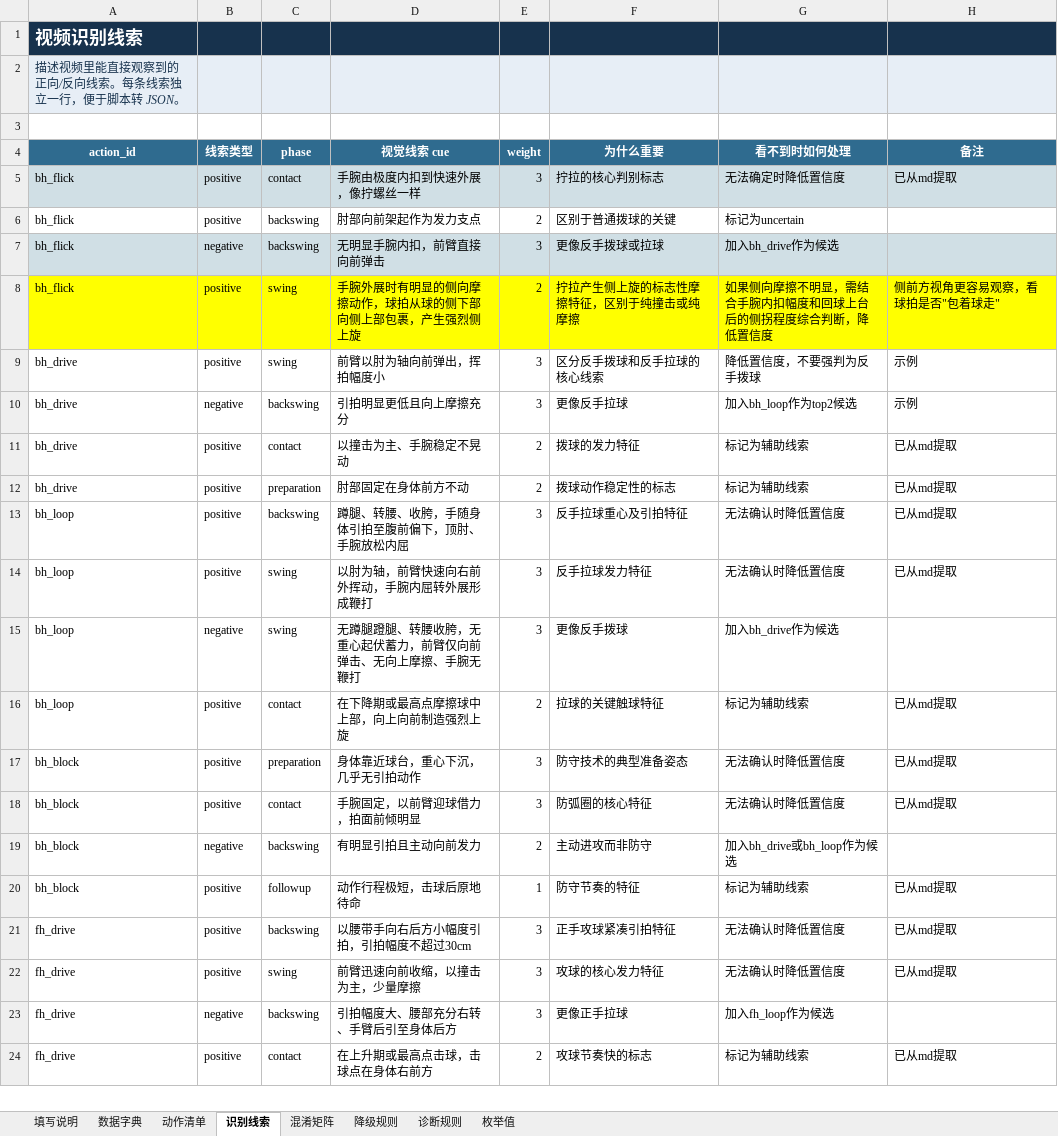
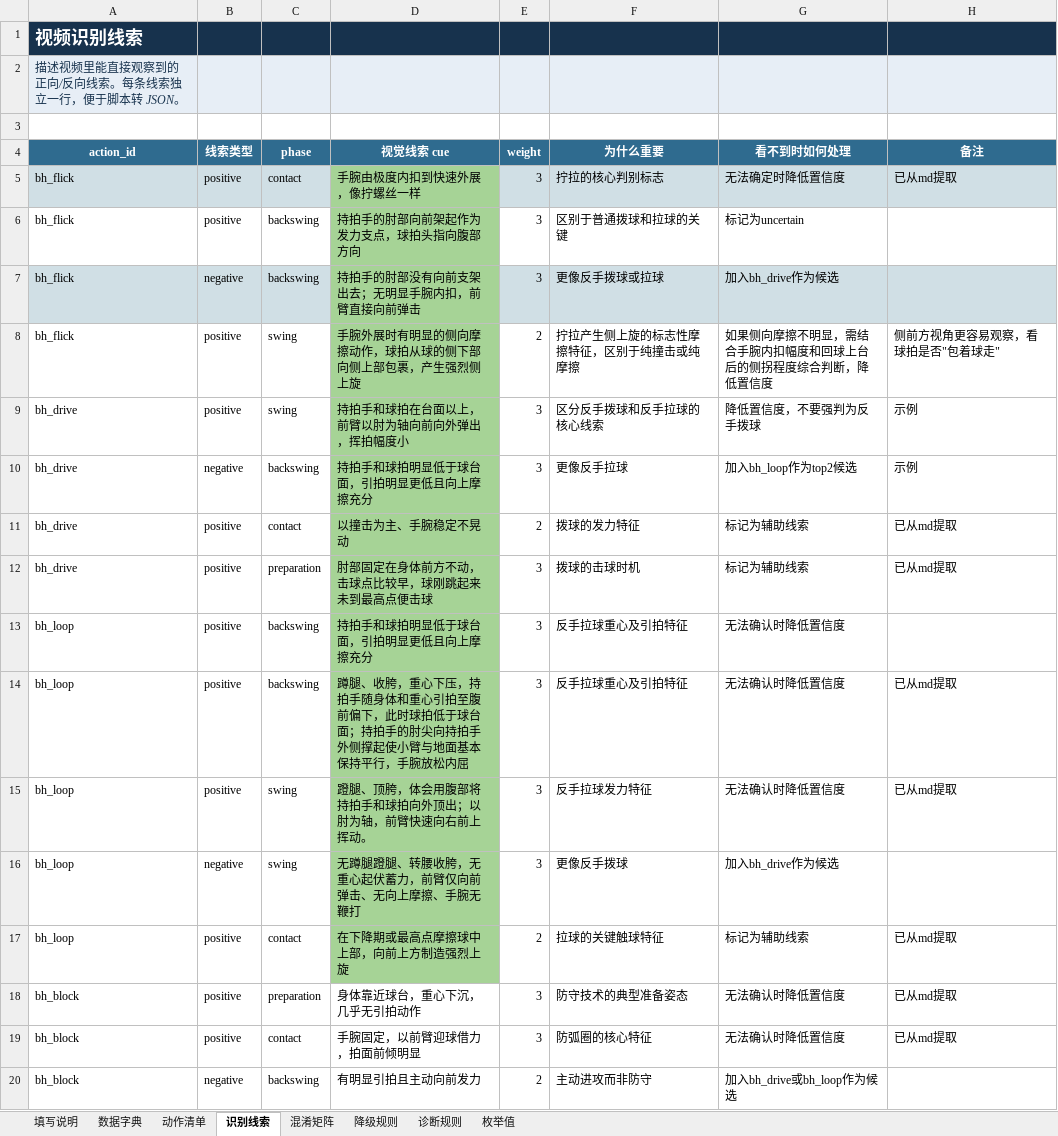
Before and after one commit to cherylma1223/Topstar, an Excel workbook: client/knowledge/0_coach_knowledge/table_tennis_action_knowledge_v2.xlsx, sheet 识别线索, drawn as a sheet; only a part is shown; the shorter side is filled out with more unchanged rows; values as stored, in another font and other column widths than the file's, no borders; addresses are those after the commit; the diff names each change by its address in the sheet, - before the commit and + after, or states it on an @@ line.

Commit message:
chore: update coach knowledge base, export script, and video analysis docs

```diff
--- a/client/knowledge/0_coach_knowledge/table_tennis_action_knowledge_v2.xlsx (sheet 识别线索)
+++ b/client/knowledge/0_coach_knowledge/table_tennis_action_knowledge_v2.xlsx (sheet 识别线索)
-D5 fill: #D0DFE5
+D5 fill: #A6D396
-D6 (视觉线索 cue): 肘部向前架起作为发力支点
+D6 (视觉线索 cue): 持拍手的肘部向前架起作为发力支点，球拍头指向腹部方向
-D6 fill: none
+D6 fill: #A6D396
-E6 (weight): 2
+E6 (weight): 3
-F6 (为什么重要): 区别于普通拨球的关键
+F6 (为什么重要): 区别于普通拨球和拉球的关键
-D7 (视觉线索 cue): 无明显手腕内扣，前臂直接向前弹击
+D7 (视觉线索 cue): 持拍手的肘部没有向前支架出去；无明显手腕内扣，前臂直接向前弹击
-D7 fill: #D0DFE5
+D7 fill: #A6D396
-A8:C8 fill: #FFFF00
+A8:C8 fill: none
-D8 fill: #FFFF00
+D8 fill: #A6D396
-E8:H8 fill: #FFFF00
+E8:H8 fill: none
-D9 (视觉线索 cue): 前臂以肘为轴向前弹出，挥拍幅度小
+D9 (视觉线索 cue): 持拍手和球拍在台面以上，前臂以肘为轴向前向外弹出，挥拍幅度小
-D9:D12 fill: none
+D9:D12 fill: #A6D396
-D10 (视觉线索 cue): 引拍明显更低且向上摩擦充分
+D10 (视觉线索 cue): 持拍手和球拍明显低于球台面，引拍明显更低且向上摩擦充分
-D12 (视觉线索 cue): 肘部固定在身体前方不动
+D12 (视觉线索 cue): 肘部固定在身体前方不动，击球点比较早，球刚跳起来未到最高点便击球
-E12 (weight): 2
+E12 (weight): 3
-F12 (为什么重要): 拨球动作稳定性的标志
+F12 (为什么重要): 拨球的击球时机
+row 13: bh_loop | positive | backswing | 持拍手和球拍明显低于球台面，引拍明显更低且向上摩擦充分 | 3 | 反手拉球重心及引拍特征 | 无法确认时降低置信度
-D14 (视觉线索 cue): 蹲腿、转腰、收胯，手随身体引拍至腹前偏下，顶肘、手腕放松…
+D14 (视觉线索 cue): 蹲腿、收胯，重心下压，持拍手随身体和重心引拍至腹前偏下，此时球拍低于球台面；持拍手的肘尖向持拍手外侧撑起使小臂与地面基本保持平行，手腕放松…
-D14:D17 fill: none
+D14:D17 fill: #A6D396
-D15 (视觉线索 cue): 以肘为轴，前臂快速向右前外挥动，手腕内屈转外展形成鞭打
+D15 (视觉线索 cue): 蹬腿、顶胯，体会用腹部将持拍手和球拍向外顶出；以肘为轴，前臂快速向右前上挥动。
-D17 (视觉线索 cue): 在下降期或最高点摩擦球中上部，向上向前制造强烈上旋
+D17 (视觉线索 cue): 在下降期或最高点摩擦球中上部，向前上方制造强烈上旋
```
Also changed, not shown: sheet 混淆矩阵, sheet 诊断规则, 10 other files.
